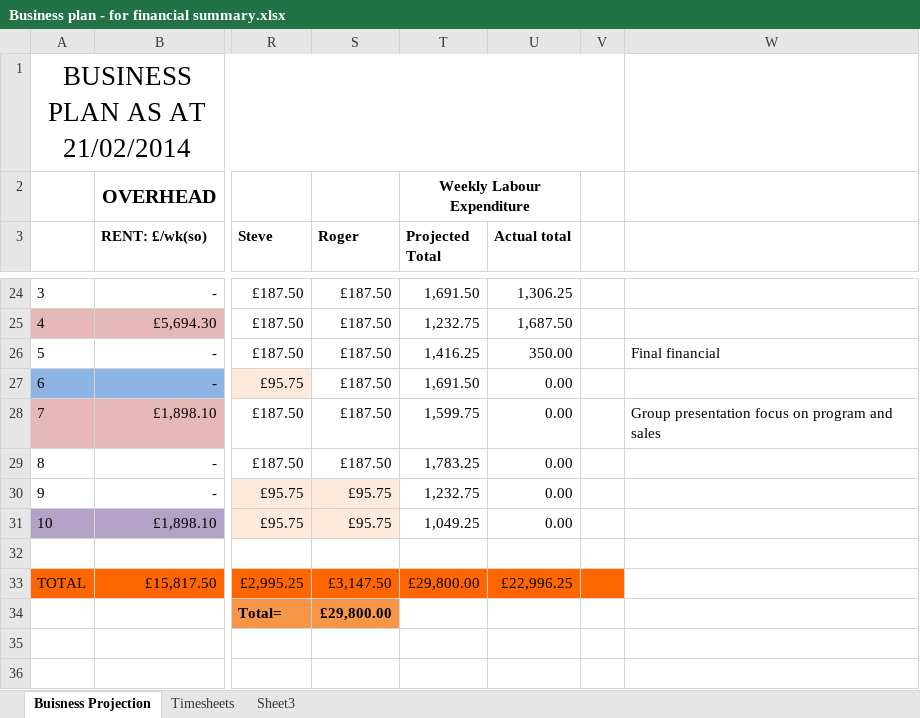
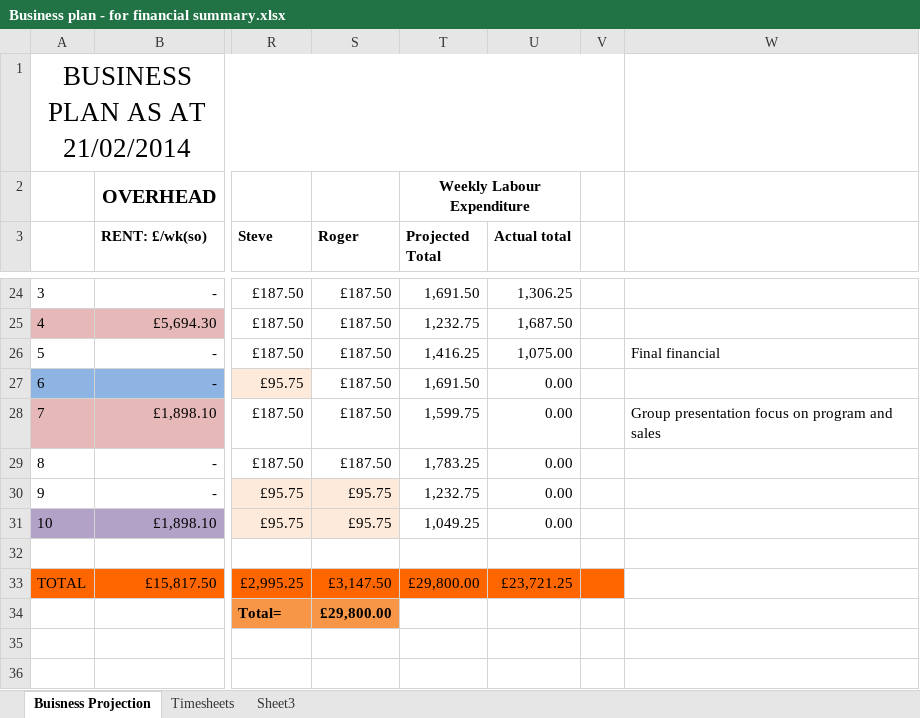
Before and after one commit to john-caine/SWENG, an Excel workbook: Documents/Finance/Financial Summary Report/Business plan - for financial summary.xlsx, sheet Buisness Projection, drawn as a sheet; only a part is shown, gaps mark what is left out; values as stored, in another font and other column widths than the file's, no borders; the diff names each change by its address in the sheet, - before the commit and + after, or states it on an @@ line.

```diff
--- a/Documents/Finance/Financial Summary Report/Business plan - for financial summary.xlsx (sheet Buisness Projection)
+++ b/Documents/Finance/Financial Summary Report/Business plan - for financial summary.xlsx (sheet Buisness Projection)
-U26 (Actual total): 350.00
+U26 (Actual total): 1,075.00
-U33 (Actual total): £22,996.25
+U33 (Actual total): £23,721.25
```
Also changed, not shown: sheet Timesheets, Documents/Finance/Financial Summary Report/FINANCE_SUMMARY.xlsx, 1 other file.
